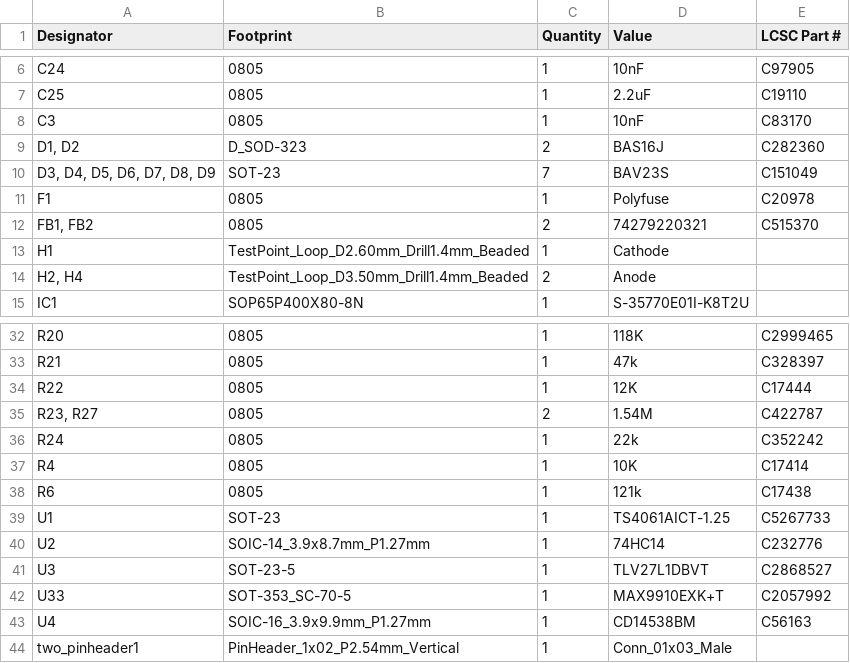
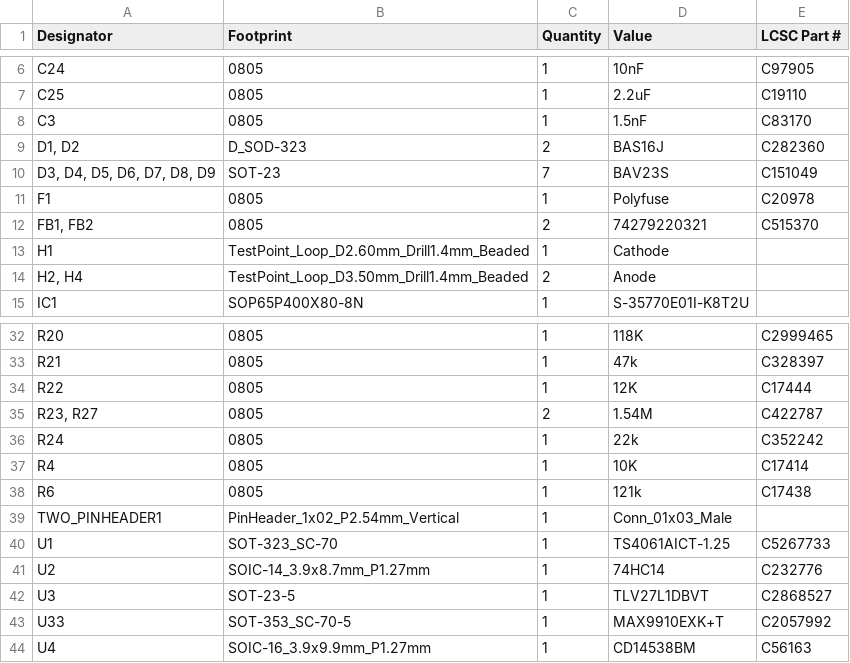
Before and after one commit to Safecast/safepulse, a CSV file: production/bom.csv, drawn as a sheet; only a part is shown, gaps mark what is left out.

```diff
--- a/production/bom.csv
+++ b/production/bom.csv
@@ -7,3 +7,3 @@ C24,0805,1,10nF,C97905
 C25,0805,1,2.2uF,C19110
-C3,0805,1,10nF,C83170
+C3,0805,1,1.5nF,C83170
 "D1, D2",D_SOD-323,2,BAS16J,C282360
@@ -38,3 +38,4 @@ R4,0805,1,10K, C17414
 R6,0805,1,121k,C17438
-U1,SOT-23,1,TS4061AICT-1.25,C5267733
+TWO_PINHEADER1,PinHeader_1x02_P2.54mm_Vertical,1,Conn_01x03_Male,
+U1,SOT-323_SC-70,1,TS4061AICT-1.25,C5267733
 U2,SOIC-14_3.9x8.7mm_P1.27mm,1,74HC14,C232776
@@ -43,2 +44 @@ U33,SOT-353_SC-70-5,1,MAX9910EXK+T,C2057992
 U4,SOIC-16_3.9x9.9mm_P1.27mm,1,CD14538BM,C56163
-two_pinheader1,PinHeader_1x02_P2.54mm_Vertical,1,Conn_01x03_Male,
```
Also changed, not shown: 14 other files.
